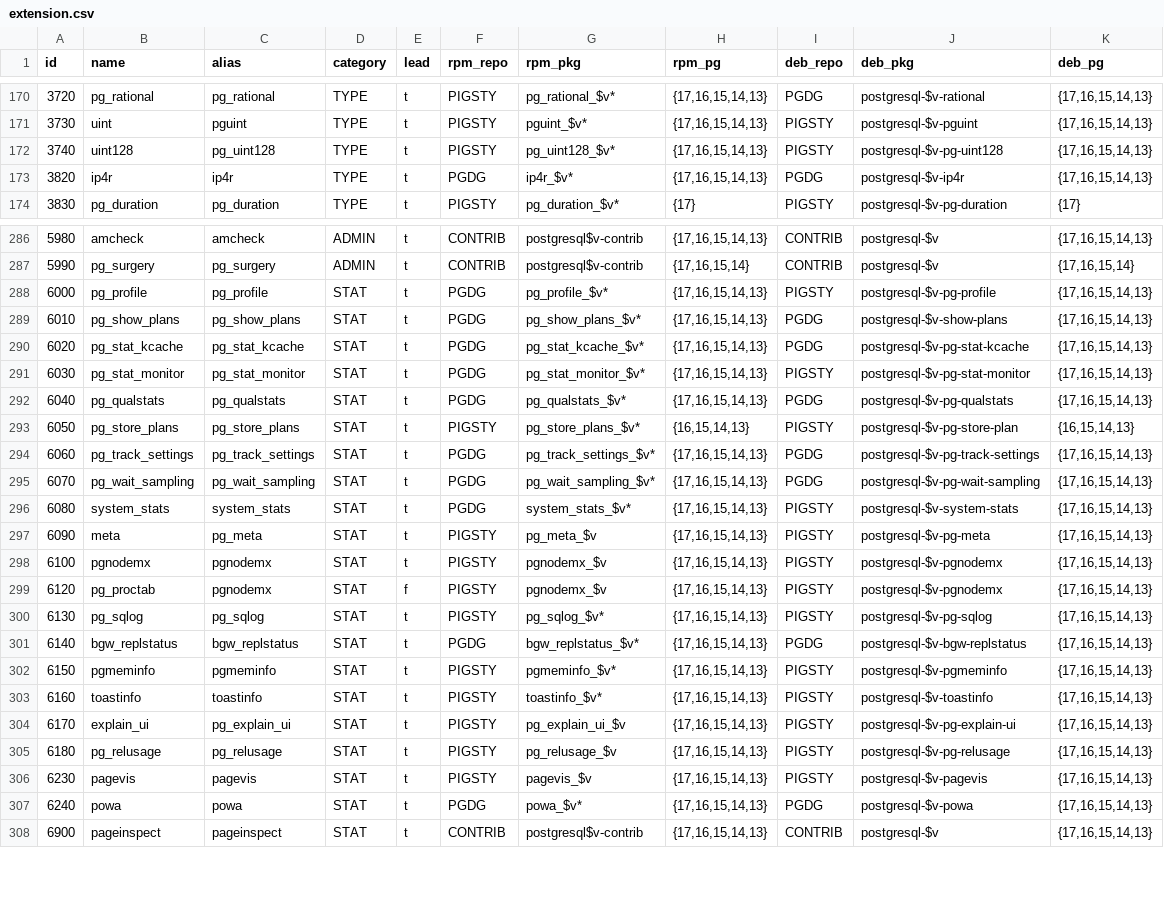
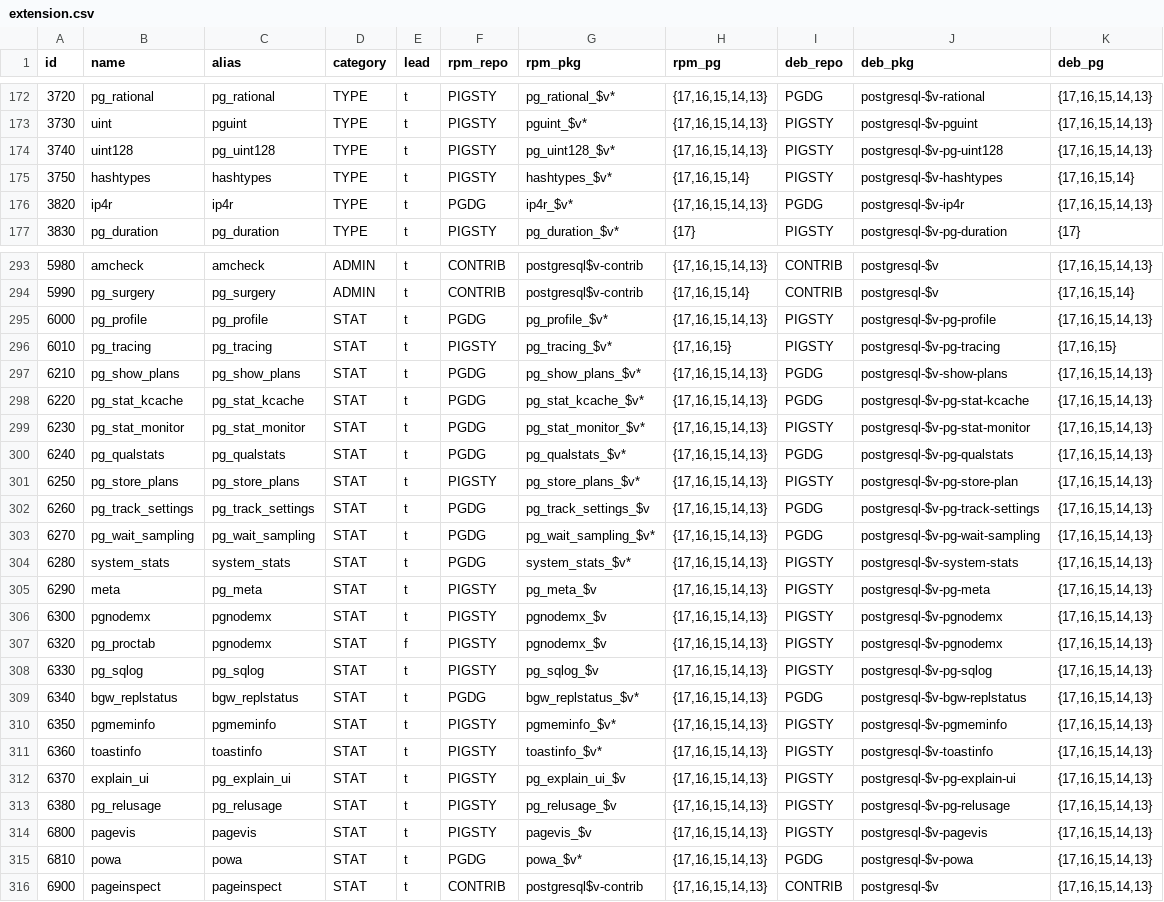
Before and after one commit to Vonng/pigsty, a CSV file: files/extension.csv, drawn as a sheet; only a part is shown, gaps mark what is left out; the diff covers the shown part only.

```diff
--- a/files/extension.csv
+++ b/files/extension.csv
@@ -172,2 +174,3 @@ id,name,alias,category,lead,rpm_repo,rpm_pkg,rpm_pg,deb_repo,deb_pkg,deb_pg
 3740,uint128,pg_uint128,TYPE,t,PIGSTY,pg_uint128_$v*,"{17,16,15,14,13}",PIGSTY,postgresql-$v-pg-uint128,"{17,16,15,14,13}"
+3750,hashtypes,hashtypes,TYPE,t,PIGSTY,hashtypes_$v*,"{17,16,15,14}",PIGSTY,postgresql-$v-hashtypes,"{17,16,15,14}"
 3820,ip4r,ip4r,TYPE,t,PGDG,ip4r_$v*,"{17,16,15,14,13}",PGDG,postgresql-$v-ip4r,"{17,16,15,14,13}"
@@ -288,21 +295,22 @@ id,name,alias,category,lead,rpm_repo,rpm_pkg,rpm_pg,deb_repo,deb_pkg,deb_pg
 6000,pg_profile,pg_profile,STAT,t,PGDG,pg_profile_$v*,"{17,16,15,14,13}",PIGSTY,postgresql-$v-pg-profile,"{17,16,15,14,13}"
-6010,pg_show_plans,pg_show_plans,STAT,t,PGDG,pg_show_plans_$v*,"{17,16,15,14,13}",PGDG,postgresql-$v-show-plans,"{17,16,15,14,13}"
-6020,pg_stat_kcache,pg_stat_kcache,STAT,t,PGDG,pg_stat_kcache_$v*,"{17,16,15,14,13}",PGDG,postgresql-$v-pg-stat-kcache,"{17,16,15,14,13}"
-6030,pg_stat_monitor,pg_stat_monitor,STAT,t,PGDG,pg_stat_monitor_$v*,"{17,16,15,14,13}",PIGSTY,postgresql-$v-pg-stat-monitor,"{17,16,15,14,13}"
-6040,pg_qualstats,pg_qualstats,STAT,t,PGDG,pg_qualstats_$v*,"{17,16,15,14,13}",PGDG,postgresql-$v-pg-qualstats,"{17,16,15,14,13}"
-6050,pg_store_plans,pg_store_plans,STAT,t,PIGSTY,pg_store_plans_$v*,"{16,15,14,13}",PIGSTY,postgresql-$v-pg-store-plan,"{16,15,14,13}"
-6060,pg_track_settings,pg_track_settings,STAT,t,PGDG,pg_track_settings_$v*,"{17,16,15,14,13}",PGDG,postgresql-$v-pg-track-settings,"{17,16,15,14,13}"
-6070,pg_wait_sampling,pg_wait_sampling,STAT,t,PGDG,pg_wait_sampling_$v*,"{17,16,15,14,13}",PGDG,postgresql-$v-pg-wait-sampling,"{17,16,15,14,13}"
-6080,system_stats,system_stats,STAT,t,PGDG,system_stats_$v*,"{17,16,15,14,13}",PIGSTY,postgresql-$v-system-stats,"{17,16,15,14,13}"
-6090,meta,pg_meta,STAT,t,PIGSTY,pg_meta_$v,"{17,16,15,14,13}",PIGSTY,postgresql-$v-pg-meta,"{17,16,15,14,13}"
-6100,pgnodemx,pgnodemx,STAT,t,PIGSTY,pgnodemx_$v,"{17,16,15,14,13}",PIGSTY,postgresql-$v-pgnodemx,"{17,16,15,14,13}"
-6120,pg_proctab,pgnodemx,STAT,f,PIGSTY,pgnodemx_$v,"{17,16,15,14,13}",PIGSTY,postgresql-$v-pgnodemx,"{17,16,15,14,13}"
-6130,pg_sqlog,pg_sqlog,STAT,t,PIGSTY,pg_sqlog_$v*,"{17,16,15,14,13}",PIGSTY,postgresql-$v-pg-sqlog,"{17,16,15,14,13}"
-6140,bgw_replstatus,bgw_replstatus,STAT,t,PGDG,bgw_replstatus_$v*,"{17,16,15,14,13}",PGDG,postgresql-$v-bgw-replstatus,"{17,16,15,14,13}"
-6150,pgmeminfo,pgmeminfo,STAT,t,PIGSTY,pgmeminfo_$v*,"{17,16,15,14,13}",PIGSTY,postgresql-$v-pgmeminfo,"{17,16,15,14,13}"
-6160,toastinfo,toastinfo,STAT,t,PIGSTY,toastinfo_$v*,"{17,16,15,14,13}",PIGSTY,postgresql-$v-toastinfo,"{17,16,15,14,13}"
-6170,explain_ui,pg_explain_ui,STAT,t,PIGSTY,pg_explain_ui_$v,"{17,16,15,14,13}",PIGSTY,postgresql-$v-pg-explain-ui,"{17,16,15,14,13}"
-6180,pg_relusage,pg_relusage,STAT,t,PIGSTY,pg_relusage_$v,"{17,16,15,14,13}",PIGSTY,postgresql-$v-pg-relusage,"{17,16,15,14,13}"
-6230,pagevis,pagevis,STAT,t,PIGSTY,pagevis_$v,"{17,16,15,14,13}",PIGSTY,postgresql-$v-pagevis,"{17,16,15,14,13}"
-6240,powa,powa,STAT,t,PGDG,powa_$v*,"{17,16,15,14,13}",PGDG,postgresql-$v-powa,"{17,16,15,14,13}"
+6010,pg_tracing,pg_tracing,STAT,t,PIGSTY,pg_tracing_$v*,"{17,16,15}",PIGSTY,postgresql-$v-pg-tracing,"{17,16,15}"
+6210,pg_show_plans,pg_show_plans,STAT,t,PGDG,pg_show_plans_$v*,"{17,16,15,14,13}",PGDG,postgresql-$v-show-plans,"{17,16,15,14,13}"
+6220,pg_stat_kcache,pg_stat_kcache,STAT,t,PGDG,pg_stat_kcache_$v*,"{17,16,15,14,13}",PGDG,postgresql-$v-pg-stat-kcache,"{17,16,15,14,13}"
+6230,pg_stat_monitor,pg_stat_monitor,STAT,t,PGDG,pg_stat_monitor_$v*,"{17,16,15,14,13}",PIGSTY,postgresql-$v-pg-stat-monitor,"{17,16,15,14,13}"
+6240,pg_qualstats,pg_qualstats,STAT,t,PGDG,pg_qualstats_$v*,"{17,16,15,14,13}",PGDG,postgresql-$v-pg-qualstats,"{17,16,15,14,13}"
+6250,pg_store_plans,pg_store_plans,STAT,t,PIGSTY,pg_store_plans_$v*,"{17,16,15,14,13}",PIGSTY,postgresql-$v-pg-store-plan,"{17,16,15,14,13}"
+6260,pg_track_settings,pg_track_settings,STAT,t,PGDG,pg_track_settings_$v,"{17,16,15,14,13}",PGDG,postgresql-$v-pg-track-settings,"{17,16,15,14,13}"
+6270,pg_wait_sampling,pg_wait_sampling,STAT,t,PGDG,pg_wait_sampling_$v*,"{17,16,15,14,13}",PGDG,postgresql-$v-pg-wait-sampling,"{17,16,15,14,13}"
+6280,system_stats,system_stats,STAT,t,PGDG,system_stats_$v*,"{17,16,15,14,13}",PIGSTY,postgresql-$v-system-stats,"{17,16,15,14,13}"
+6290,meta,pg_meta,STAT,t,PIGSTY,pg_meta_$v,"{17,16,15,14,13}",PIGSTY,postgresql-$v-pg-meta,"{17,16,15,14,13}"
+6300,pgnodemx,pgnodemx,STAT,t,PIGSTY,pgnodemx_$v,"{17,16,15,14,13}",PIGSTY,postgresql-$v-pgnodemx,"{17,16,15,14,13}"
+6320,pg_proctab,pgnodemx,STAT,f,PIGSTY,pgnodemx_$v,"{17,16,15,14,13}",PIGSTY,postgresql-$v-pgnodemx,"{17,16,15,14,13}"
+6330,pg_sqlog,pg_sqlog,STAT,t,PIGSTY,pg_sqlog_$v,"{17,16,15,14,13}",PIGSTY,postgresql-$v-pg-sqlog,"{17,16,15,14,13}"
+6340,bgw_replstatus,bgw_replstatus,STAT,t,PGDG,bgw_replstatus_$v*,"{17,16,15,14,13}",PGDG,postgresql-$v-bgw-replstatus,"{17,16,15,14,13}"
+6350,pgmeminfo,pgmeminfo,STAT,t,PIGSTY,pgmeminfo_$v*,"{17,16,15,14,13}",PIGSTY,postgresql-$v-pgmeminfo,"{17,16,15,14,13}"
+6360,toastinfo,toastinfo,STAT,t,PIGSTY,toastinfo_$v*,"{17,16,15,14,13}",PIGSTY,postgresql-$v-toastinfo,"{17,16,15,14,13}"
+6370,explain_ui,pg_explain_ui,STAT,t,PIGSTY,pg_explain_ui_$v,"{17,16,15,14,13}",PIGSTY,postgresql-$v-pg-explain-ui,"{17,16,15,14,13}"
+6380,pg_relusage,pg_relusage,STAT,t,PIGSTY,pg_relusage_$v,"{17,16,15,14,13}",PIGSTY,postgresql-$v-pg-relusage,"{17,16,15,14,13}"
+6800,pagevis,pagevis,STAT,t,PIGSTY,pagevis_$v,"{17,16,15,14,13}",PIGSTY,postgresql-$v-pagevis,"{17,16,15,14,13}"
+6810,powa,powa,STAT,t,PGDG,powa_$v*,"{17,16,15,14,13}",PGDG,postgresql-$v-powa,"{17,16,15,14,13}"
 6900,pageinspect,pageinspect,STAT,t,CONTRIB,postgresql$v-contrib,"{17,16,15,14,13}",CONTRIB,postgresql-$v,"{17,16,15,14,13}"
```
Also changed, not shown: 8 added rows, 2 moved rows and 38 edited cells elsewhere in this file, 15 other files.
